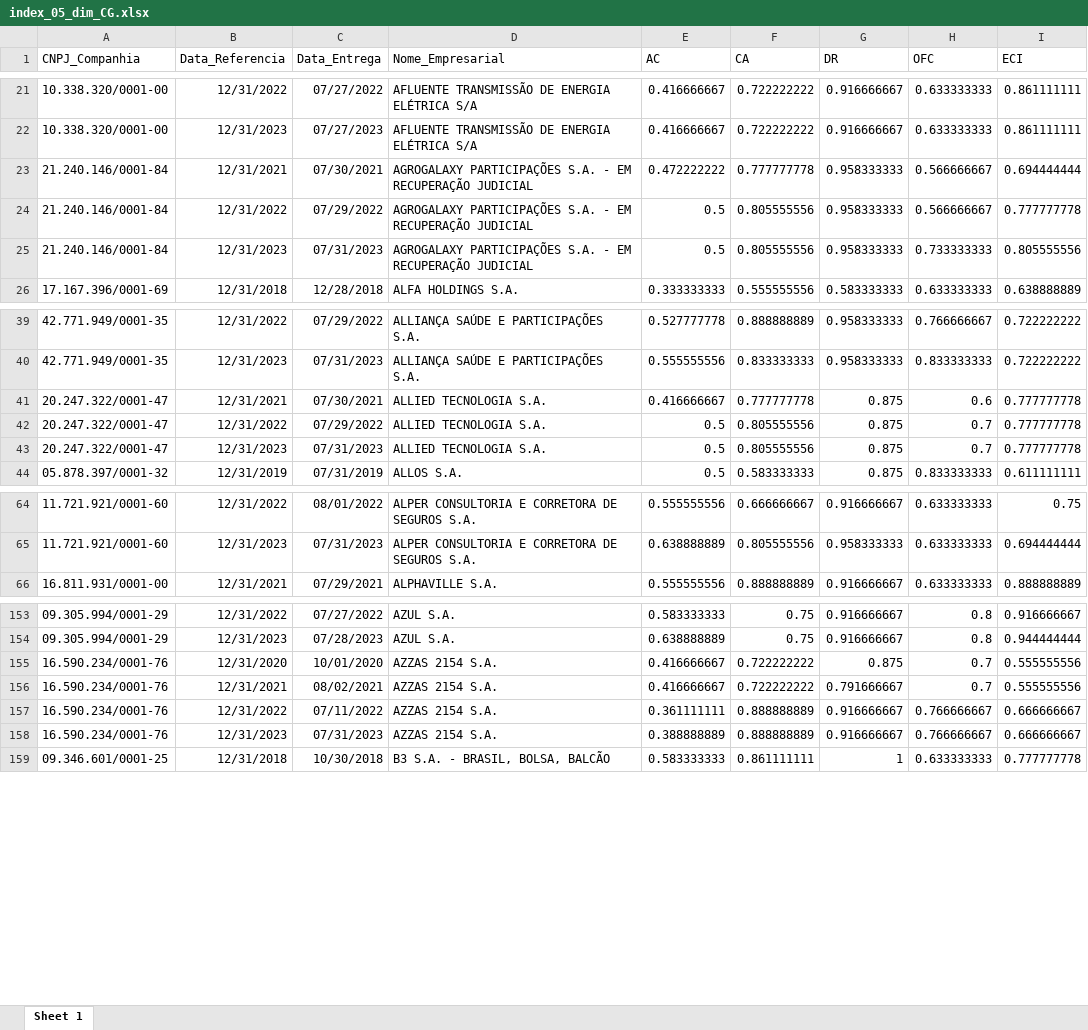
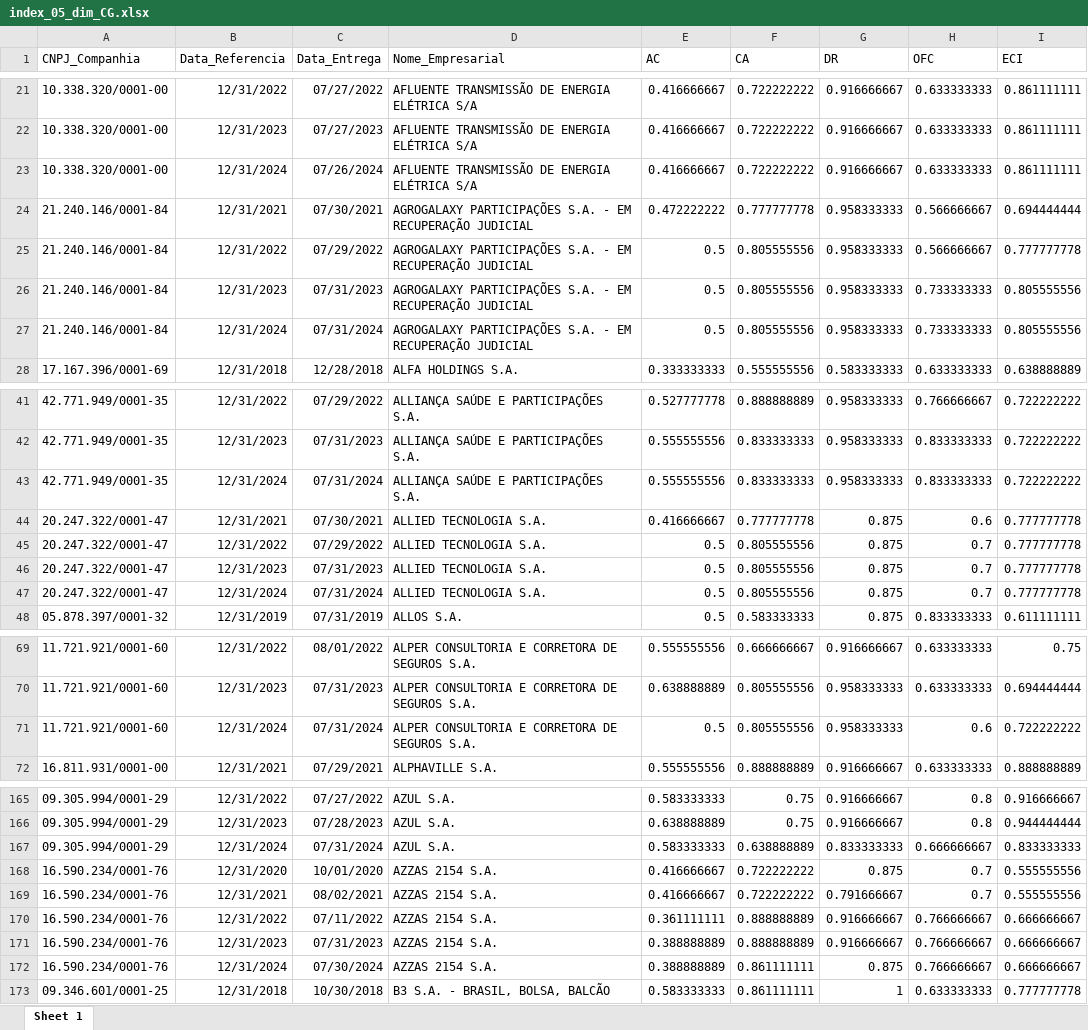
Before and after one commit to mvlp/celta, an Excel workbook: docs/index_05_dim_CG.xlsx, sheet Sheet 1, drawn as a sheet; only a part is shown, gaps mark what is left out; values as stored, in another font and other column widths than the file's, no borders; the diff covers the shown part only; the diff names each change by its address in the sheet, - before the commit and + after, or states it on an @@ line.

```diff
--- a/docs/index_05_dim_CG.xlsx (sheet Sheet 1)
+++ b/docs/index_05_dim_CG.xlsx (sheet Sheet 1)
+row 23: 10.338.320/0001-00 | 12/31/2024 | 07/26/2024 | AFLUENTE TRANSMISSÃO DE ENERGIA ELÉTRICA S/A | 0.416666667 | 0.722222222 | 0.916666667 | 0.633333333 | 0.861111111
+row 27: 21.240.146/0001-84 | 12/31/2024 | 07/31/2024 | AGROGALAXY PARTICIPAÇÕES S.A. - EM RECUPERAÇÃO JUDICIAL | 0.5 | 0.805555556 | 0.958333333 | 0.733333333 | 0.805555556
+row 43: 42.771.949/0001-35 | 12/31/2024 | 07/31/2024 | ALLIANÇA SAÚDE E PARTICIPAÇÕES S.A. | 0.555555556 | 0.833333333 | 0.958333333 | 0.833333333 | 0.722222222
+row 47: 20.247.322/0001-47 | 12/31/2024 | 07/31/2024 | ALLIED TECNOLOGIA S.A. | 0.5 | 0.805555556 | 0.875 | 0.7 | 0.777777778
+row 71: 11.721.921/0001-60 | 12/31/2024 | 07/31/2024 | ALPER CONSULTORIA E CORRETORA DE SEGUROS S.A. | 0.5 | 0.805555556 | 0.958333333 | 0.6 | 0.722222222
+row 167: 09.305.994/0001-29 | 12/31/2024 | 07/31/2024 | AZUL S.A. | 0.583333333 | 0.638888889 | 0.833333333 | 0.666666667 | 0.833333333
+row 172: 16.590.234/0001-76 | 12/31/2024 | 07/30/2024 | AZZAS 2154 S.A. | 0.388888889 | 0.861111111 | 0.875 | 0.766666667 | 0.666666667
```
Also changed, not shown: 170 added rows elsewhere in this sheet, docs/index_07_dim_CG.xlsx, 34 other files.
